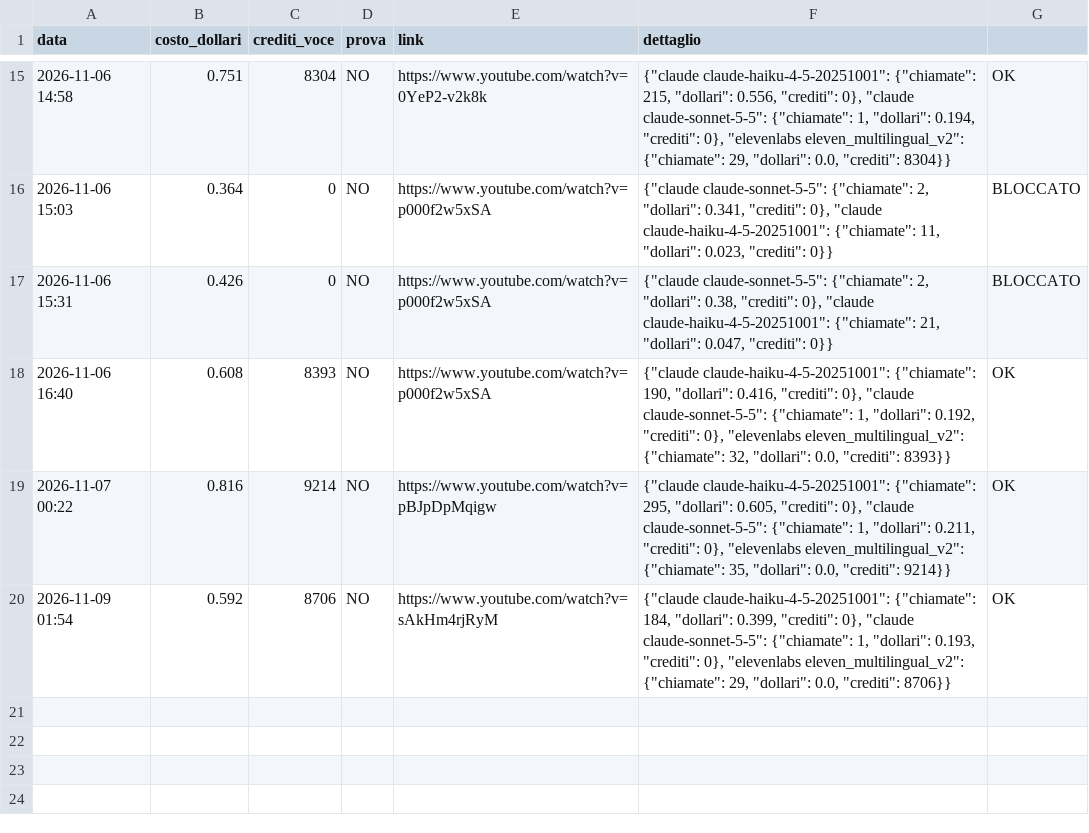
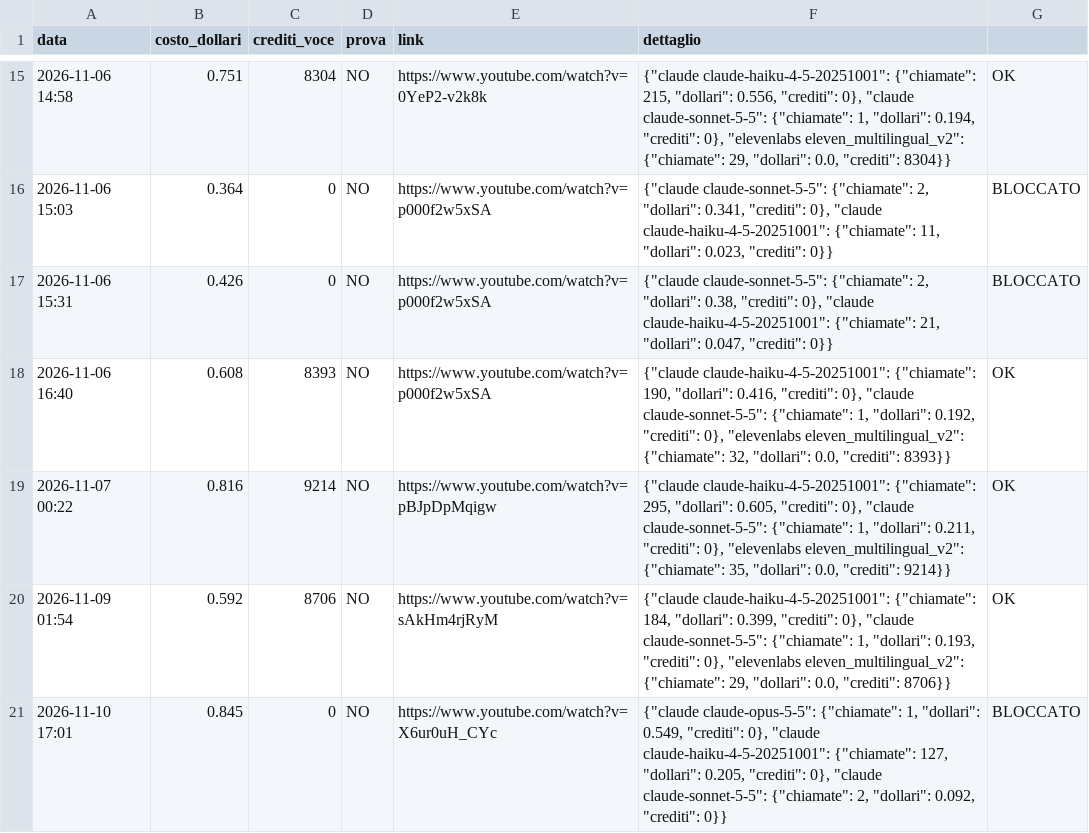
Before and after one commit to gggweb23-gif/ambience, a TSV file: coach/costi/storia_in_minuti.tsv, drawn as a sheet; only a part is shown, gaps mark what is left out.

Commit message:
Costo video

```diff
--- a/coach/costi/storia_in_minuti.tsv
+++ b/coach/costi/storia_in_minuti.tsv
@@ -20 +20,2 @@ data	costo_dollari	crediti_voce	prova	link	dettaglio
 2026-11-09 01:54	0.592	8706	NO	https://www.youtube.com/watch?v=sAkHm4rjRyM	{"claude claude-haiku-4-5-20251001": {"chiamate": 184, "dollari": 0.399, "crediti": 0}, "claude claude-sonnet-5-5": {"chiamate": 1, "dollari": 0.193, "crediti": 0}, "elevenlabs eleven_multilingual_v2": {"chiamate": 29, "dollari": 0.0, "crediti": 8706}}	OK
+2026-11-10 17:01	0.845	0	NO	https://www.youtube.com/watch?v=X6ur0uH_CYc	{"claude claude-opus-5-5": {"chiamate": 1, "dollari": 0.549, "crediti": 0}, "claude claude-haiku-4-5-20251001": {"chiamate": 127, "dollari": 0.205, "crediti": 0}, "claude claude-sonnet-5-5": {"chiamate": 2, "dollari": 0.092, "crediti": 0}}	BLOCCATO
```
